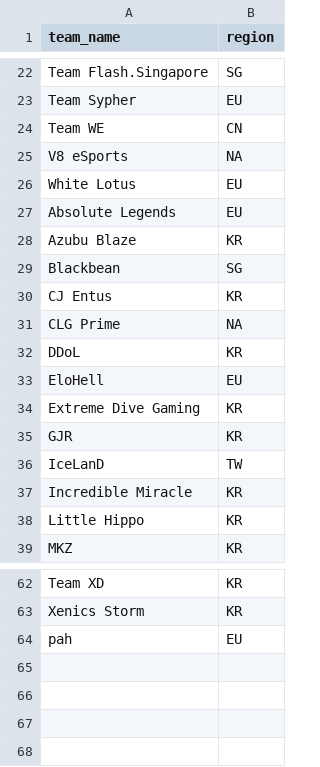
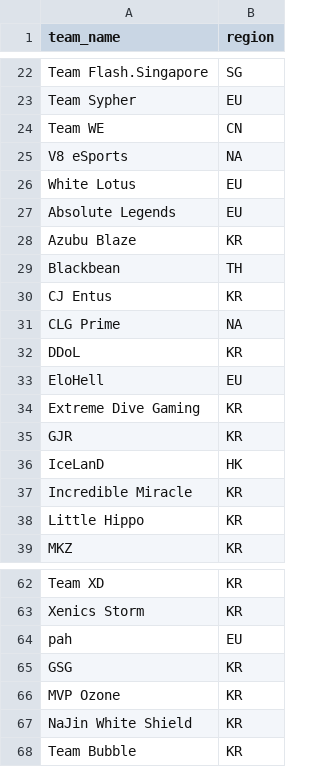
Before and after one commit to bretsky/lps, a CSV file: info/team_regions_2012.csv, drawn as a sheet; only a part is shown, gaps mark what is left out.

```diff
--- a/info/team_regions_2012.csv
+++ b/info/team_regions_2012.csv
@@ -28,3 +28,3 @@ Absolute Legends,EU
 Azubu Blaze,KR
-Blackbean,SG
+Blackbean,TH
 CJ Entus,KR
@@ -35,3 +35,3 @@ Extreme Dive Gaming,KR
 GJR,KR
-IceLanD,TW
+IceLanD,HK
 Incredible Miracle,KR
@@ -64 +64,5 @@ Xenics Storm,KR
 pah,EU
+GSG,KR
+MVP Ozone,KR
+NaJin White Shield,KR
+Team Bubble,KR
```
Also changed, not shown: 1 other file.
